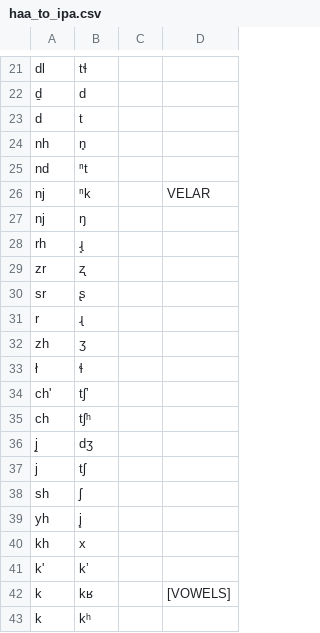
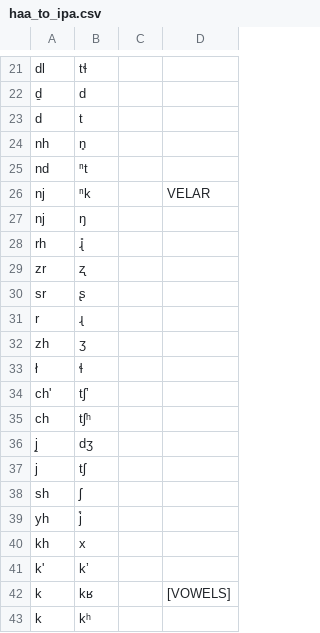
Before and after one commit to roedoejet/g2p, a CSV file: g2p/mappings/langs/haa/haa_to_ipa.csv, drawn as a sheet; only a part is shown, gaps mark what is left out.

Commit message:
Revert "fix(haa): Panphon is picky, voiceless marker should go below the letter"
Shankkhalika says "the [voiceless] markers above the text only occur in
letters with a descender like ŋ and so would be unclear with a voiceless
marker below". Instead of changing our mapping to deviate from that
accepted convention, I will change is_panphon() to accept both as
equivalent, by:
 - adding \u030a -> \u0325 in panphon_preprocessor
 - applying panphon_preprocessor before asking panphon for the IPA
   segments. (This should also make superscript n, m, w accepted
   anywhere, instead of the somewhat restrictive positions panphone
   accepts for them.)

This reverts commit 2fb09cd6aebf6480fbf43e8b61c84b29fc987ca8.

```diff
--- a/g2p/mappings/langs/haa/haa_to_ipa.csv
+++ b/g2p/mappings/langs/haa/haa_to_ipa.csv
@@ -27,3 +27,3 @@ nj,ⁿk,,VELAR
 nj,ŋ
-rh,ɻ̥
+rh,ɻ̊
 zr,ʐ
@@ -38,3 +38,3 @@ j,tʃ
 sh,ʃ
-yh,j̥
+yh,j̊
 kh,x
```
Also changed, not shown: 2 other files.
